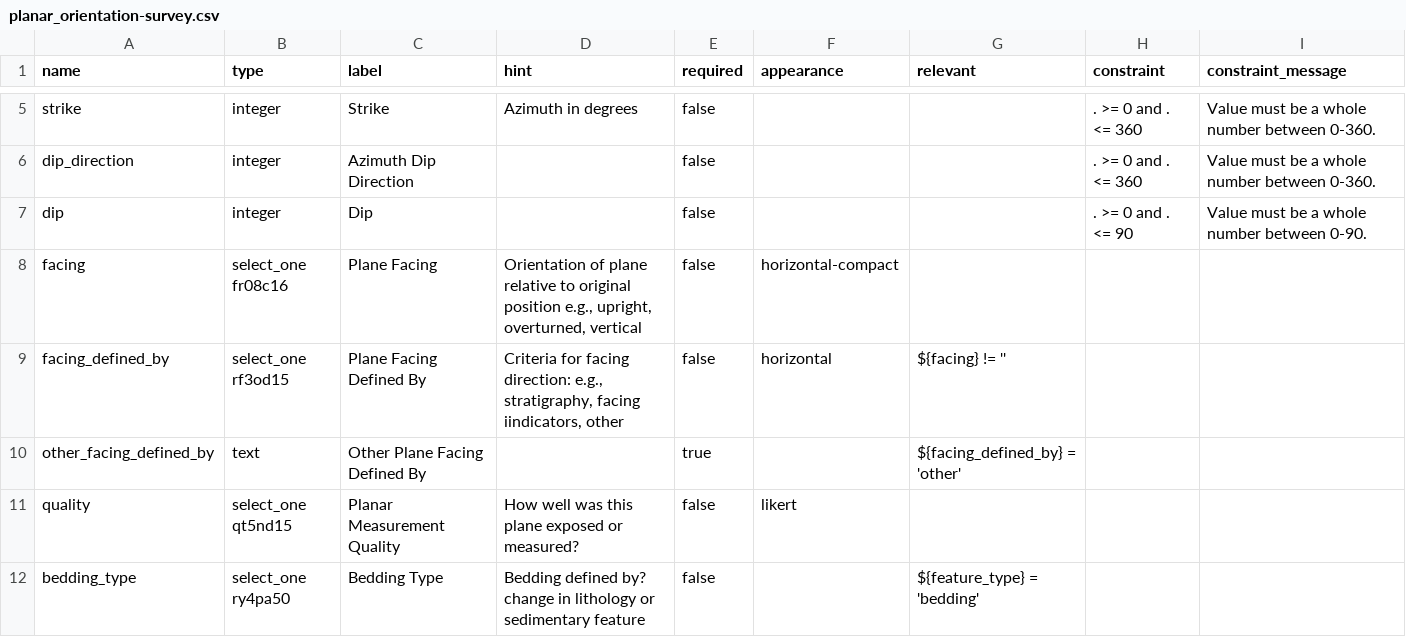
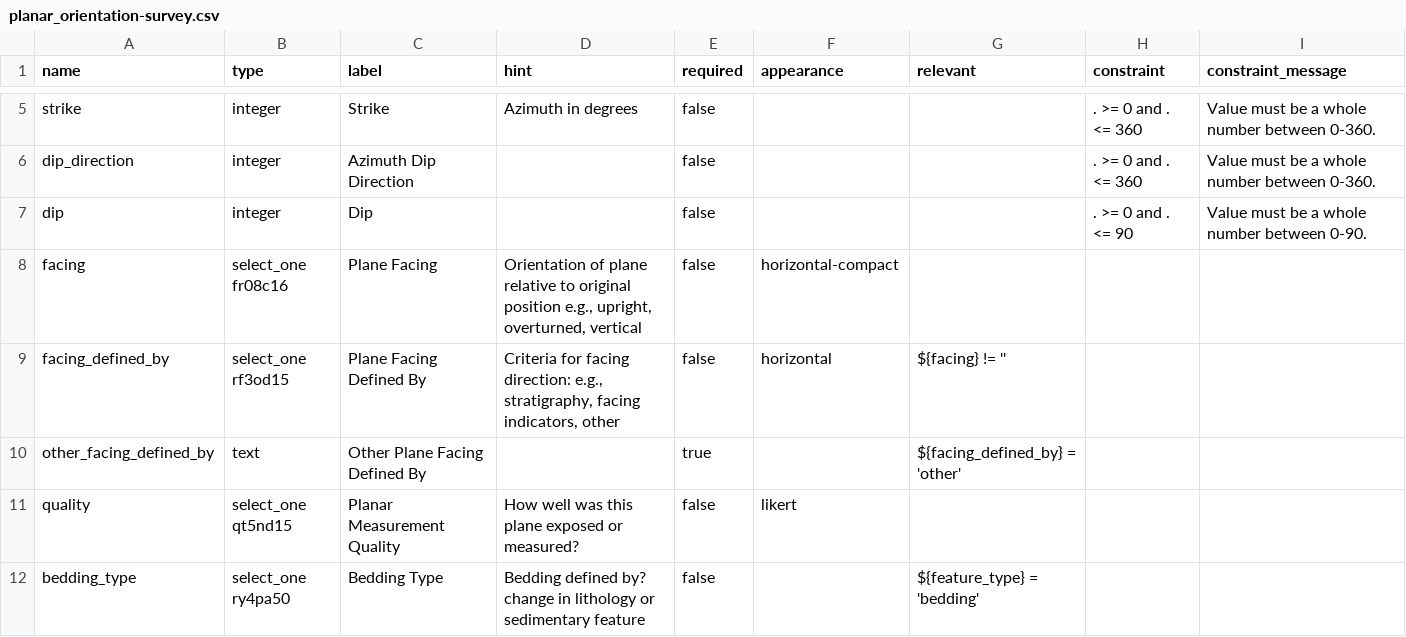
Before and after one commit to StraboSpot/strabo-mobile, a CSV file: www/app/data-models/planar_orientation-survey.csv, drawn as a sheet; only a part is shown, gaps mark what is left out.

Commit message:
fixed typo in planar orientation survey

```diff
--- a/www/app/data-models/planar_orientation-survey.csv
+++ b/www/app/data-models/planar_orientation-survey.csv
@@ -8,3 +8,3 @@ dip,integer,Dip,,false,,,. >= 0 and . <= 90,Value must be a whole number between
 facing,select_one fr08c16,Plane Facing,"Orientation of plane relative to original position e.g., upright, overturned, vertical",false,horizontal-compact,,,
-facing_defined_by,select_one rf3od15,Plane Facing Defined By,"Criteria for facing direction: e.g., stratigraphy, facing iindicators, other",false,horizontal,${facing} != '',,
+facing_defined_by,select_one rf3od15,Plane Facing Defined By,"Criteria for facing direction: e.g., stratigraphy, facing indicators, other",false,horizontal,${facing} != '',,
 other_facing_defined_by,text,Other Plane Facing Defined By,,true,,${facing_defined_by} = 'other',,
```
